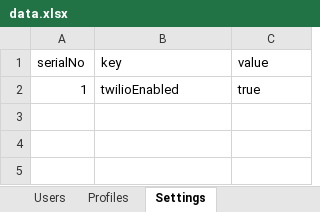
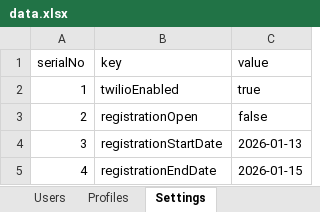
Before and after one commit to saketThoughtwin/profile-operations, an Excel workbook: data.xlsx, sheet Settings, drawn as a sheet; values as stored, in another font and other column widths than the file's, no borders; the diff names each change by its address in the sheet, - before the commit and + after, or states it on an @@ line.

Commit message:
implement toggle for selection criteria of date range

```diff
--- a/data.xlsx (sheet Settings)
+++ b/data.xlsx (sheet Settings)
+row 3: 2 | registrationOpen | false
+row 4: 3 | registrationStartDate | 2026-01-13
+row 5: 4 | registrationEndDate | 2026-01-15
```
Also changed, not shown: sheet Profiles, sheet Users, 5 other files.
